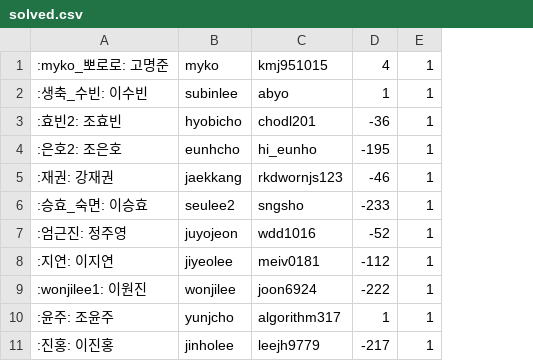
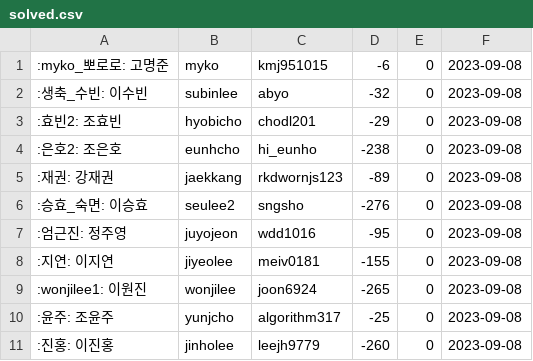
Before and after one commit to 0D0S/odos, a CSV file: doc/solved.csv, drawn as a sheet; only a part is shown; removed rows and columns are numbered as before the commit, all else as after; the diff names each change by its address in the sheet, - before the commit and + after, or states it on an @@ line.

Commit message:
:memo: 안 푼 날짜 업데이트
Signed-off-by: Myoung Jun Ko <kmj951015@gmail.com>

```diff
--- a/doc/solved.csv
+++ b/doc/solved.csv
-column D, rows 1-11: 4 | 1 | -36 | -195 | -46 | -233 | -52 | -112 | -222 | 1 | -217
-column E, rows 1-11: all 1
+column D, rows 1-11: -6 | -32 | -29 | -238 | -89 | -276 | -95 | -155 | -265 | -25 | -260
+column E, rows 1-11: all 0
+column F, rows 1-11: all 2023-09-08
```
